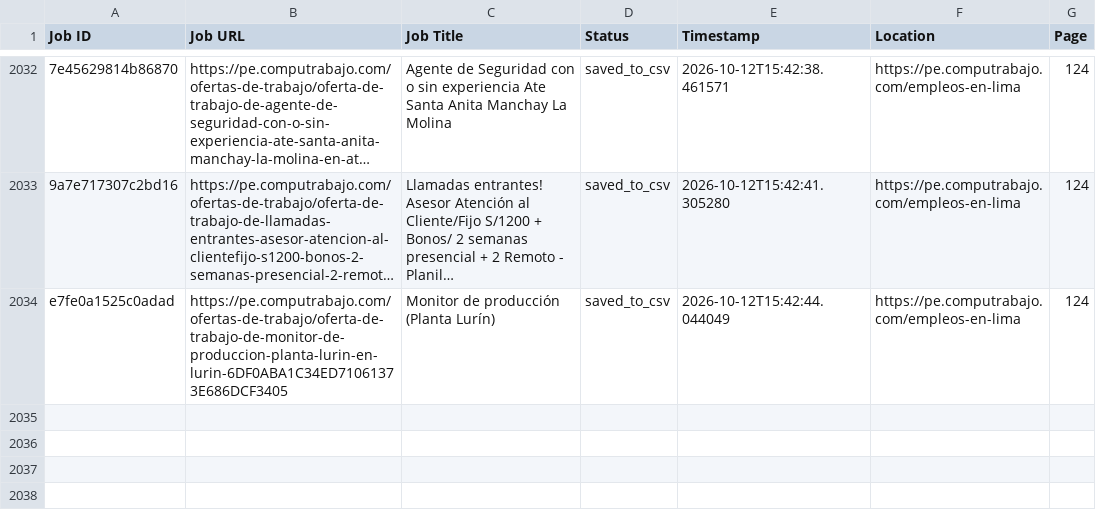
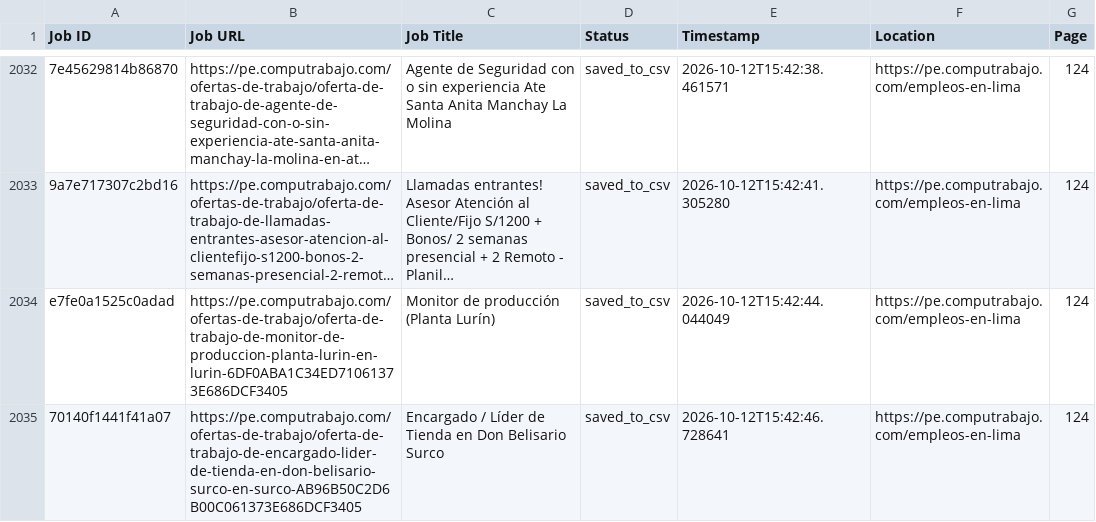
Before and after one commit to liliankason/computrabajo_peru_scraper, a CSV file: peru_processed.csv, drawn as a sheet; only a part is shown, gaps mark what is left out; long unchanged cells end in …; the diff names each change by its address in the sheet, - before the commit and + after, or states it on an @@ line.

```diff
--- a/peru_processed.csv
+++ b/peru_processed.csv
+row 2035: 70140f1441f41a07 | https://pe.computrabajo.com/ofertas-de-trabajo/oferta-de-trabajo-de-encargado-lider-de-tienda-en-don-belisario-surco-en-surco-AB96B50C2D6B00C061373E686DCF3405 | Encargado / Líder de Tienda en Don Belisario Surco | saved_to_csv | 2026-10-12T15:42:46.728641 | https://pe.computrabajo.com/empleos-en-lima | 124
```
Also changed, not shown: 2 other files.
